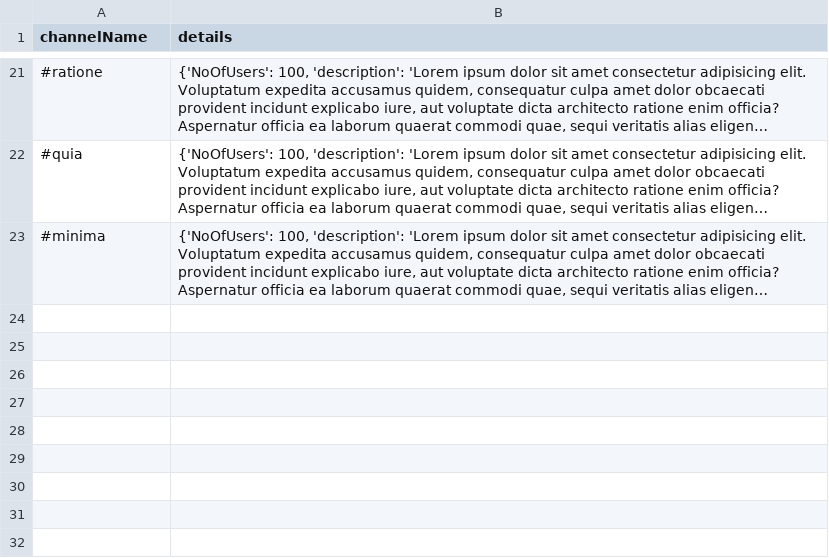
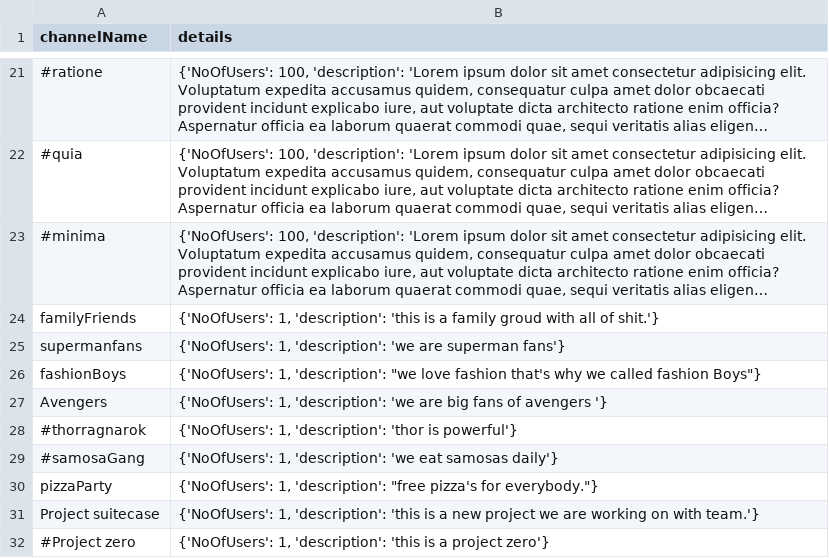
Before and after one commit to inomesh/Flack, a CSV file: channels.csv, drawn as a sheet; only a part is shown, gaps mark what is left out; long unchanged cells end in …; the diff names each change by its address in the sheet, - before the commit and + after, or states it on an @@ line.

Commit message:
added New Channel Creation functionality with socketio
includes, appending new channel into channels.csv, updating the localstorage and sidebar list

```diff
--- a/channels.csv
+++ b/channels.csv
+row 24: familyFriends | {'NoOfUsers': 1, 'description': 'this is a family groud with all of shit.'}
+row 25: supermanfans | {'NoOfUsers': 1, 'description': 'we are superman fans'}
+row 26: fashionBoys | {'NoOfUsers': 1, 'description': "we love fashion that's why we called fashion Boys"}
+row 27: Avengers | {'NoOfUsers': 1, 'description': 'we are big fans of avengers '}
+row 28: #thorragnarok | {'NoOfUsers': 1, 'description': 'thor is powerful'}
+row 29: #samosaGang | {'NoOfUsers': 1, 'description': 'we eat samosas daily'}
+row 30: pizzaParty | {'NoOfUsers': 1, 'description': "free pizza's for everybody."}
+row 31: Project suitecase | {'NoOfUsers': 1, 'description': 'this is a new project we are working on with team.'}
+row 32: #Project zero | {'NoOfUsers': 1, 'description': 'this is a project zero'}
```
Also changed, not shown: 6 other files.
